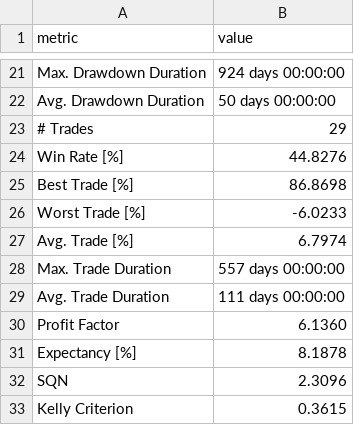
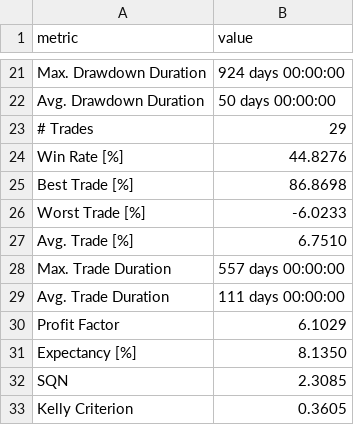
Before and after one commit to tbs7a2013areeb/Backtest-and-Forward-test-of-a-trading-stragy, a CSV file: output/normal_backtest_metrics.csv, drawn as a sheet; only a part is shown, gaps mark what is left out; the diff covers the shown part only.

```diff
--- a/output/normal_backtest_metrics.csv
+++ b/output/normal_backtest_metrics.csv
@@ -26,8 +26,8 @@ Best Trade [%],86.8698
 Worst Trade [%],-6.0233
-Avg. Trade [%],6.7974
+Avg. Trade [%],6.7510
 Max. Trade Duration,557 days 00:00:00
 Avg. Trade Duration,111 days 00:00:00
-Profit Factor,6.1360
-Expectancy [%],8.1878
-SQN,2.3096
-Kelly Criterion,0.3615
+Profit Factor,6.1029
+Expectancy [%],8.1350
+SQN,2.3085
+Kelly Criterion,0.3605
```
Also changed, not shown: 16 edited cells elsewhere in this file, output/normal_backtest_equity_curve.csv, output/normal_backtest_trades.csv, 6 other files.
